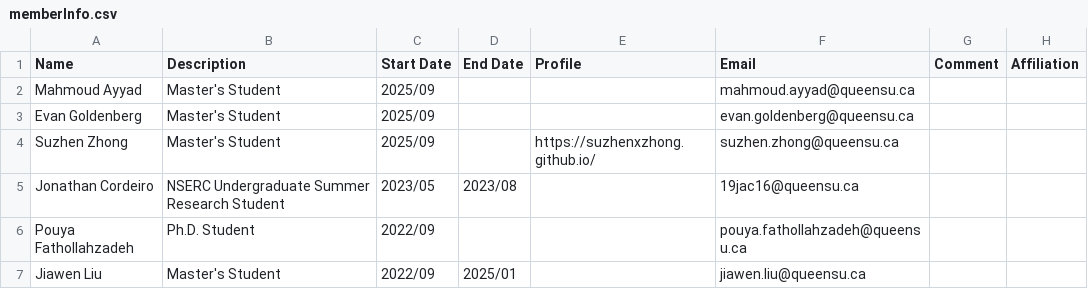
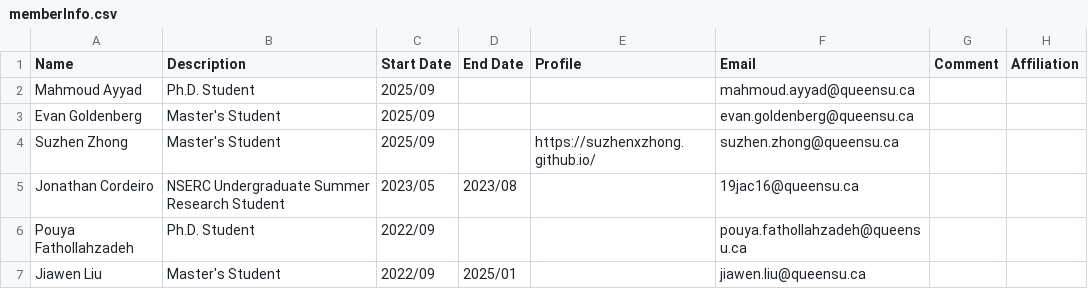
Before and after one commit to seal-queensu/seal-queensu.github.io, a CSV file: members/memberInfo.csv, drawn as a sheet; only a part is shown.

Commit message:
Update memberInfo.csv

```diff
--- a/members/memberInfo.csv
+++ b/members/memberInfo.csv
@@ -1,3 +1,3 @@
 Name,Description,Start Date,End Date,Profile,Email,Comment,Affiliation
-Mahmoud Ayyad,Master's Student,2025/09,,,mahmoud.ayyad@queensu.ca,,
+Mahmoud Ayyad,Ph.D. Student,2025/09,,,mahmoud.ayyad@queensu.ca,,
 Evan Goldenberg,Master's Student,2025/09,,,evan.goldenberg@queensu.ca,,
```
